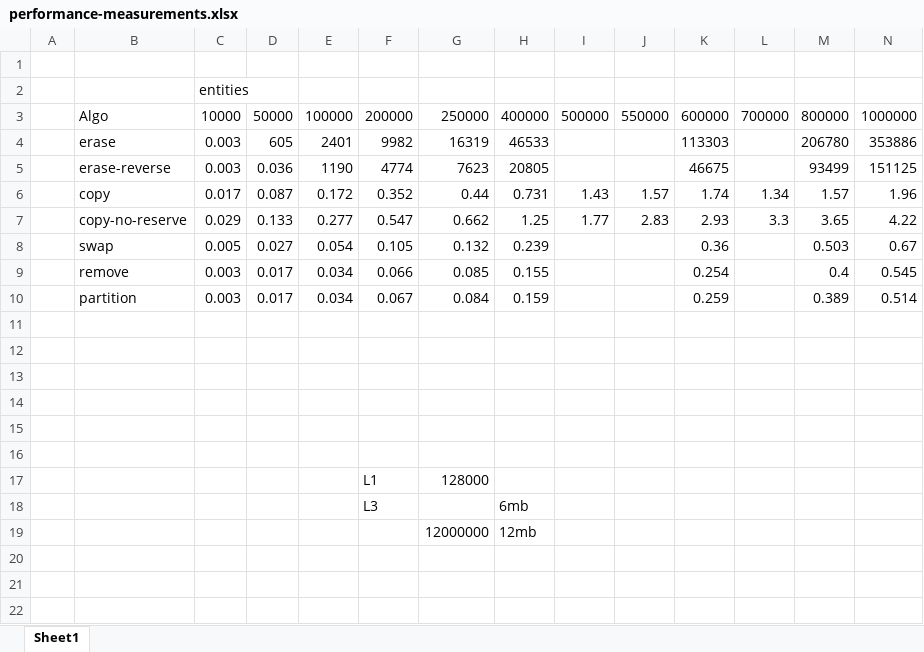
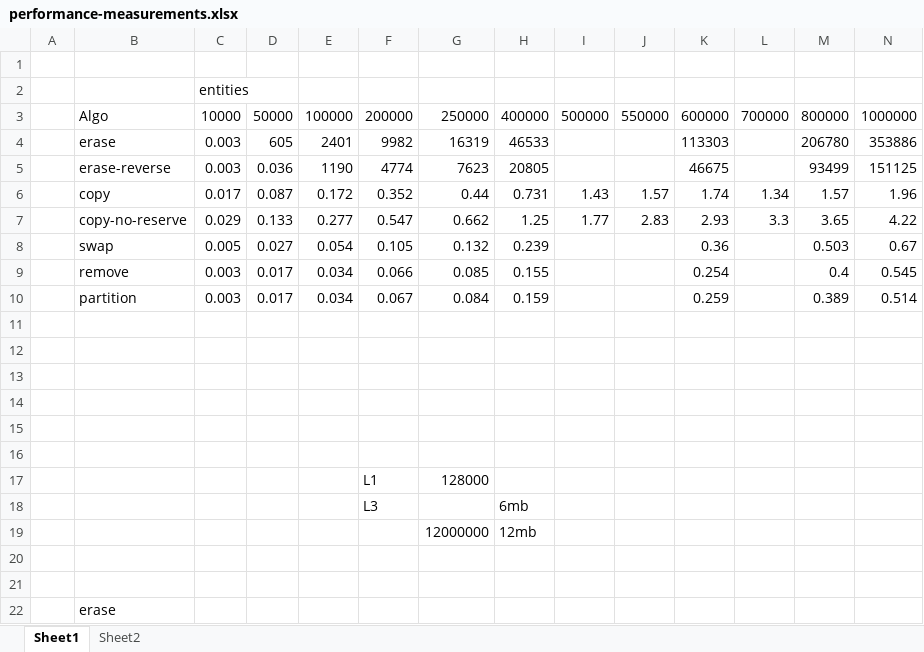
Before and after one commit to pr0g/remove-entities, an Excel workbook: performance-measurements.xlsx, sheet Sheet1, drawn as a sheet; values as stored, in another font and other column widths than the file's, no borders; charts and pictures not drawn; the diff names each change by its address in the sheet, - before the commit and + after, or states it on an @@ line.

```diff
--- a/performance-measurements.xlsx (sheet Sheet1)
+++ b/performance-measurements.xlsx (sheet Sheet1)
+sheet tab: Sheet2
+row 20: (empty)
+row 21: (empty)
+row 22:  | erase
```
Also changed, not shown: charts or pictures, 1 other file.
